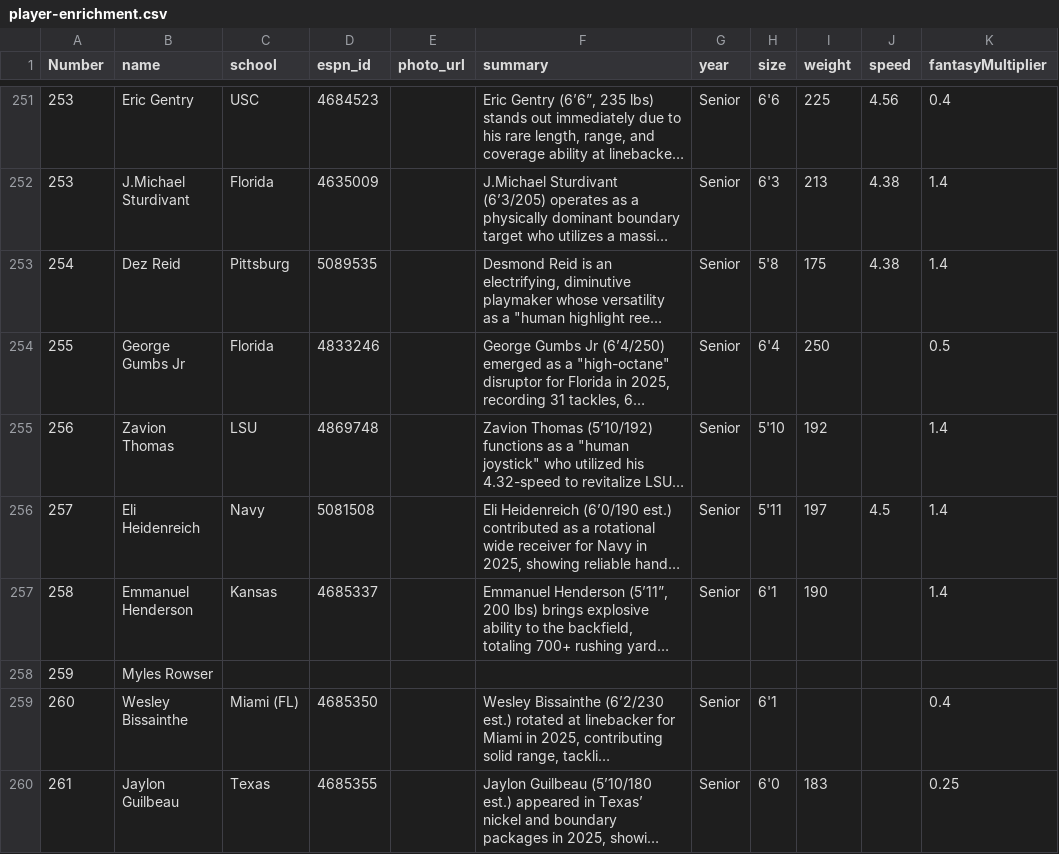
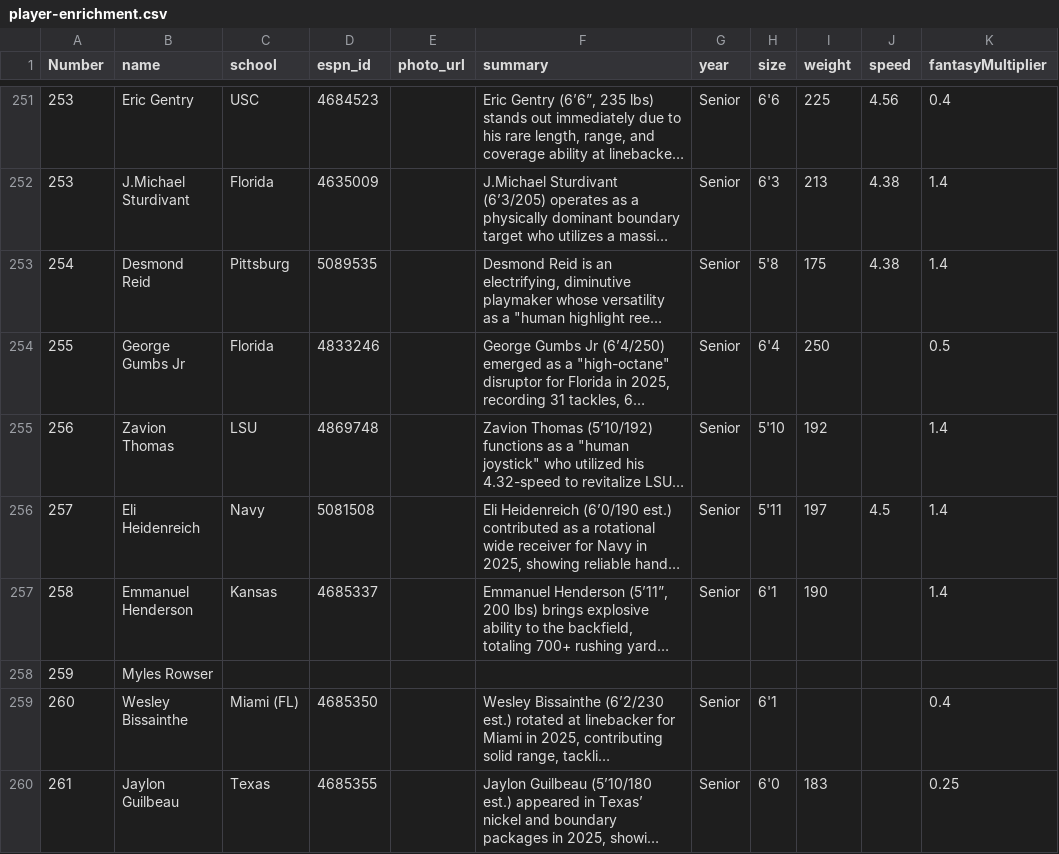
Before and after one commit to skjjcruz/Owner-Dashboard--V7, a CSV file: player-enrichment.csv, drawn as a sheet; only a part is shown, gaps mark what is left out; long unchanged cells end in …; the diff names each change by its address in the sheet, - before the commit and + after, or states it on an @@ line.

Commit message:
Update player-enrichment.csv

```diff
--- a/player-enrichment.csv
+++ b/player-enrichment.csv
-B253 (name): Dez Reid
+B253 (name): Desmond Reid
```
